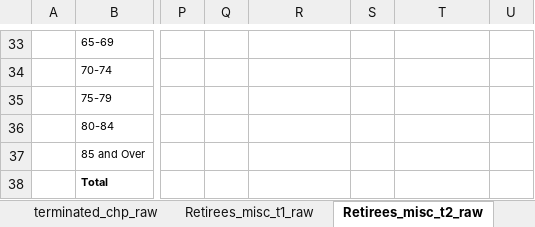
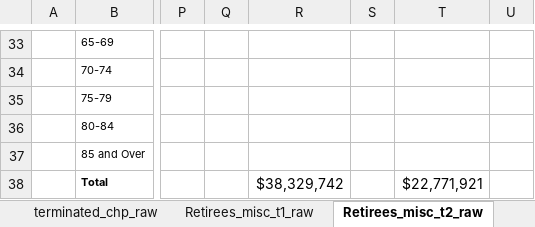
Before and after one commit to yimengyin16/model_CalPERS, an Excel workbook: inputs/data_raw/Data_CalPERS_Demographics_20180630.xlsx, sheet Retirees_misc_t2_raw, drawn as a sheet; only a part is shown, gaps mark what is left out; values as stored, in another font and other column widths than the file's, no borders; the diff names each change by its address in the sheet, - before the commit and + after, or states it on an @@ line.

```diff
--- a/inputs/data_raw/Data_CalPERS_Demographics_20180630.xlsx (sheet Retirees_misc_t2_raw)
+++ b/inputs/data_raw/Data_CalPERS_Demographics_20180630.xlsx (sheet Retirees_misc_t2_raw)
-R38: (empty)
+R38: $38,329,742
-T38: (empty)
+T38: $22,771,921
```
Also changed, not shown: sheet Retirees_misc_t1_raw, sheet actives_misc_t1_raw, sheet Retirees_inds_raw, inputs/data_raw/Data_CalPERS_Decrements_ES2017.xlsx, 20 other files.
